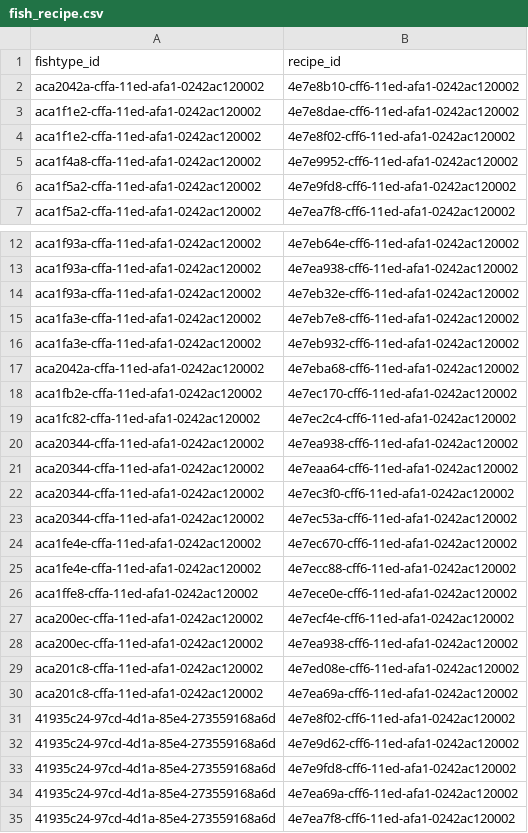
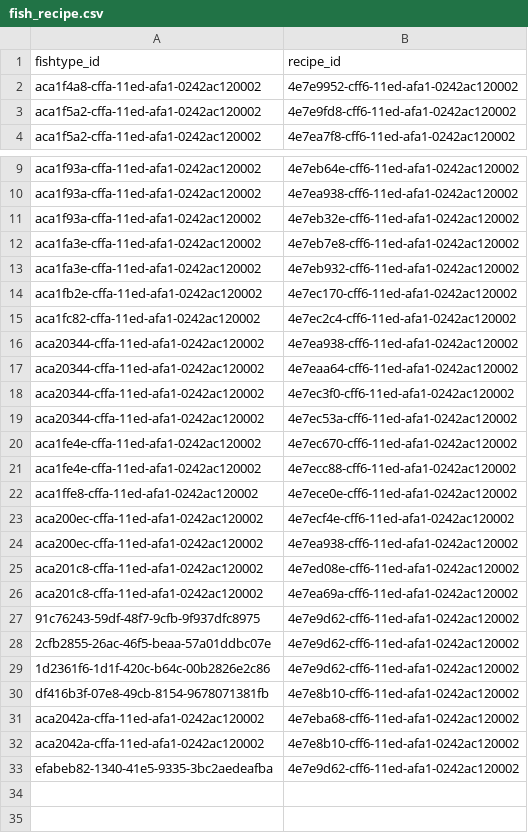
Before and after one commit to Austionian/fishy-edge, a CSV file: scripts/basic_data/fish_recipe.csv, drawn as a sheet; only a part is shown, gaps mark what is left out.

```diff
--- a/scripts/basic_data/fish_recipe.csv
+++ b/scripts/basic_data/fish_recipe.csv
@@ -1,5 +1,2 @@
 fishtype_id,recipe_id
-aca2042a-cffa-11ed-afa1-0242ac120002,4e7e8b10-cff6-11ed-afa1-0242ac120002
-aca1f1e2-cffa-11ed-afa1-0242ac120002,4e7e8dae-cff6-11ed-afa1-0242ac120002
-aca1f1e2-cffa-11ed-afa1-0242ac120002,4e7e8f02-cff6-11ed-afa1-0242ac120002
 aca1f4a8-cffa-11ed-afa1-0242ac120002,4e7e9952-cff6-11ed-afa1-0242ac120002
@@ -16,3 +13,2 @@ aca1fa3e-cffa-11ed-afa1-0242ac120002,4e7eb7e8-cff6-11ed-afa1-0242ac120002
 aca1fa3e-cffa-11ed-afa1-0242ac120002,4e7eb932-cff6-11ed-afa1-0242ac120002
-aca2042a-cffa-11ed-afa1-0242ac120002,4e7eba68-cff6-11ed-afa1-0242ac120002
 aca1fb2e-cffa-11ed-afa1-0242ac120002,4e7ec170-cff6-11ed-afa1-0242ac120002
@@ -30,6 +26,8 @@ aca201c8-cffa-11ed-afa1-0242ac120002,4e7ed08e-cff6-11ed-afa1-0242ac120002
 aca201c8-cffa-11ed-afa1-0242ac120002,4e7ea69a-cff6-11ed-afa1-0242ac120002
-41935c24-97cd-4d1a-85e4-273559168a6d,4e7e8f02-cff6-11ed-afa1-0242ac120002
-41935c24-97cd-4d1a-85e4-273559168a6d,4e7e9d62-cff6-11ed-afa1-0242ac120002
-41935c24-97cd-4d1a-85e4-273559168a6d,4e7e9fd8-cff6-11ed-afa1-0242ac120002
-41935c24-97cd-4d1a-85e4-273559168a6d,4e7ea69a-cff6-11ed-afa1-0242ac120002
-41935c24-97cd-4d1a-85e4-273559168a6d,4e7ea7f8-cff6-11ed-afa1-0242ac120002
+91c76243-59df-48f7-9cfb-9f937dfc8975,4e7e9d62-cff6-11ed-afa1-0242ac120002
+2cfb2855-26ac-46f5-beaa-57a01ddbc07e,4e7e9d62-cff6-11ed-afa1-0242ac120002
+1d2361f6-1d1f-420c-b64c-00b2826e2c86,4e7e9d62-cff6-11ed-afa1-0242ac120002
+df416b3f-07e8-49cb-8154-9678071381fb,4e7e8b10-cff6-11ed-afa1-0242ac120002
+aca2042a-cffa-11ed-afa1-0242ac120002,4e7eba68-cff6-11ed-afa1-0242ac120002
+aca2042a-cffa-11ed-afa1-0242ac120002,4e7e8b10-cff6-11ed-afa1-0242ac120002
+efabeb82-1340-41e5-9335-3bc2aedeafba,4e7e9d62-cff6-11ed-afa1-0242ac120002
```
Also changed, not shown: scripts/basic_data/fish_types.csv, scripts/basic_data/fishs.csv.
